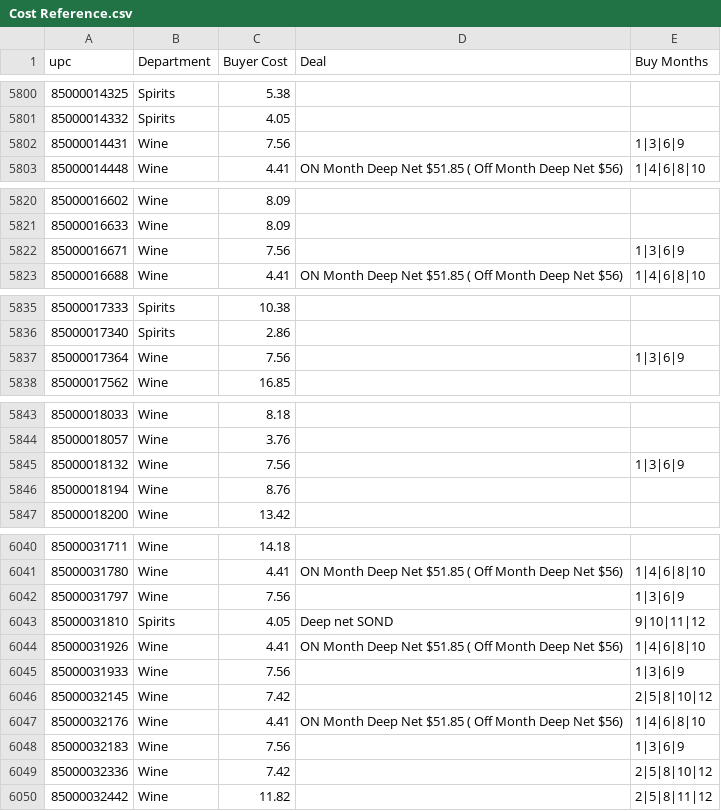
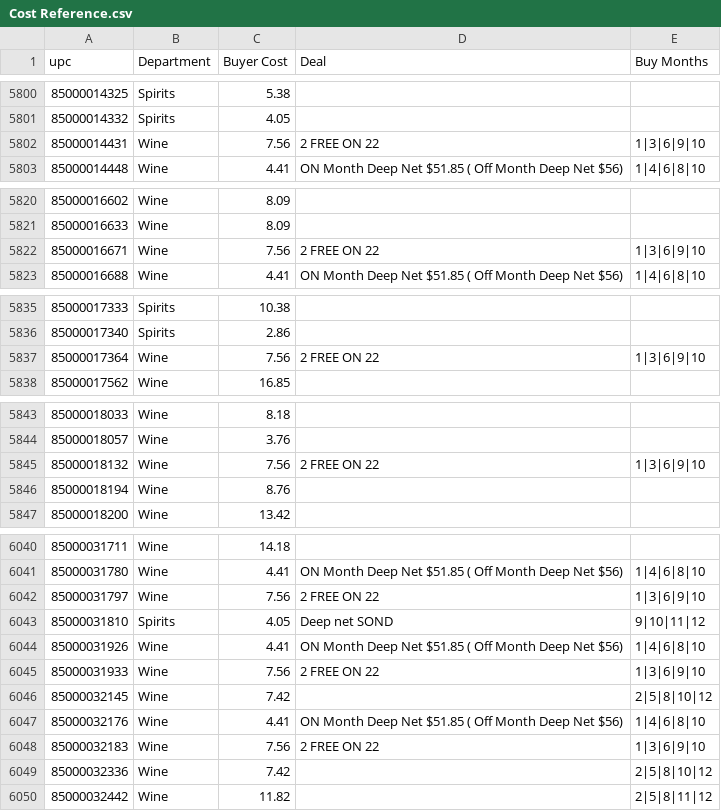
Before and after one commit to Akuklok/thc-dashboard, a CSV file: data/Cost Reference.csv, drawn as a sheet; only a part is shown, gaps mark what is left out; the diff covers the shown part only.

```diff
--- a/data/Cost Reference.csv
+++ b/data/Cost Reference.csv
@@ -5801,3 +5801,3 @@ upc,Department,Buyer Cost,Deal,Buy Months
 85000014332,Spirits,4.05,,
-85000014431,Wine,7.56,,1|3|6|9
+85000014431,Wine,7.56,2 FREE ON 22,1|3|6|9|10
 85000014448,Wine,4.41,ON Month Deep Net $51.85 ( Off Month Deep Net $56),1|4|6|8|10
@@ -5821,3 +5821,3 @@ upc,Department,Buyer Cost,Deal,Buy Months
 85000016633,Wine,8.09,,
-85000016671,Wine,7.56,,1|3|6|9
+85000016671,Wine,7.56,2 FREE ON 22,1|3|6|9|10
 85000016688,Wine,4.41,ON Month Deep Net $51.85 ( Off Month Deep Net $56),1|4|6|8|10
@@ -5836,3 +5836,3 @@ upc,Department,Buyer Cost,Deal,Buy Months
 85000017340,Spirits,2.86,,
-85000017364,Wine,7.56,,1|3|6|9
+85000017364,Wine,7.56,2 FREE ON 22,1|3|6|9|10
 85000017562,Wine,16.85,,
@@ -5844,3 +5844,3 @@ upc,Department,Buyer Cost,Deal,Buy Months
 85000018057,Wine,3.76,,
-85000018132,Wine,7.56,,1|3|6|9
+85000018132,Wine,7.56,2 FREE ON 22,1|3|6|9|10
 85000018194,Wine,8.76,,
@@ -6041,9 +6041,9 @@ upc,Department,Buyer Cost,Deal,Buy Months
 85000031780,Wine,4.41,ON Month Deep Net $51.85 ( Off Month Deep Net $56),1|4|6|8|10
-85000031797,Wine,7.56,,1|3|6|9
+85000031797,Wine,7.56,2 FREE ON 22,1|3|6|9|10
 85000031810,Spirits,4.05,Deep net SOND,9|10|11|12
 85000031926,Wine,4.41,ON Month Deep Net $51.85 ( Off Month Deep Net $56),1|4|6|8|10
-85000031933,Wine,7.56,,1|3|6|9
+85000031933,Wine,7.56,2 FREE ON 22,1|3|6|9|10
 85000032145,Wine,7.42,,2|5|8|10|12
 85000032176,Wine,4.41,ON Month Deep Net $51.85 ( Off Month Deep Net $56),1|4|6|8|10
-85000032183,Wine,7.56,,1|3|6|9
+85000032183,Wine,7.56,2 FREE ON 22,1|3|6|9|10
 85000032336,Wine,7.42,,2|5|8|10|12
```
Also changed, not shown: 38 edited cells elsewhere in this file.
